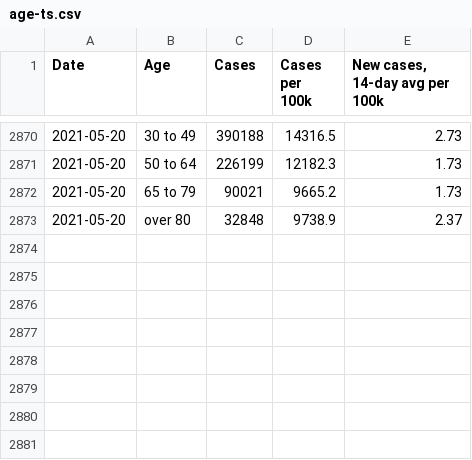
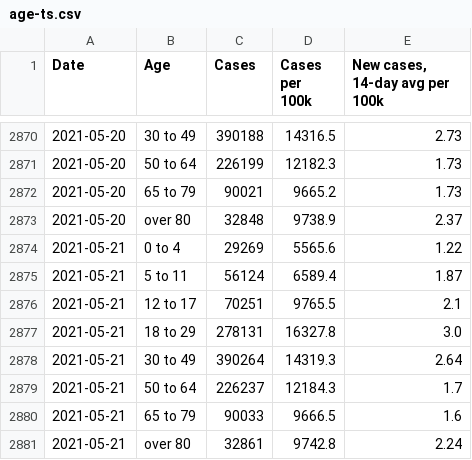
Before and after one commit to xander-hirsch/lac_covid19, a CSV file: docs/time-series/age-ts.csv, drawn as a sheet; only a part is shown, gaps mark what is left out; the diff names each change by its address in the sheet, - before the commit and + after, or states it on an @@ line.

```diff
--- a/docs/time-series/age-ts.csv
+++ b/docs/time-series/age-ts.csv
+row 2874: 2021-05-21 | 0 to 4 | 29269 | 5565.6 | 1.22
+row 2875: 2021-05-21 | 5 to 11 | 56124 | 6589.4 | 1.87
+row 2876: 2021-05-21 | 12 to 17 | 70251 | 9765.5 | 2.1
+row 2877: 2021-05-21 | 18 to 29 | 278131 | 16327.8 | 3.0
+row 2878: 2021-05-21 | 30 to 49 | 390264 | 14319.3 | 2.64
+row 2879: 2021-05-21 | 50 to 64 | 226237 | 12184.3 | 1.7
+row 2880: 2021-05-21 | 65 to 79 | 90033 | 9666.5 | 1.6
+row 2881: 2021-05-21 | over 80 | 32861 | 9742.8 | 2.24
```
Also changed, not shown: docs/live/area.csv, docs/time-series/aggregate-ts.csv, 4 other files.
